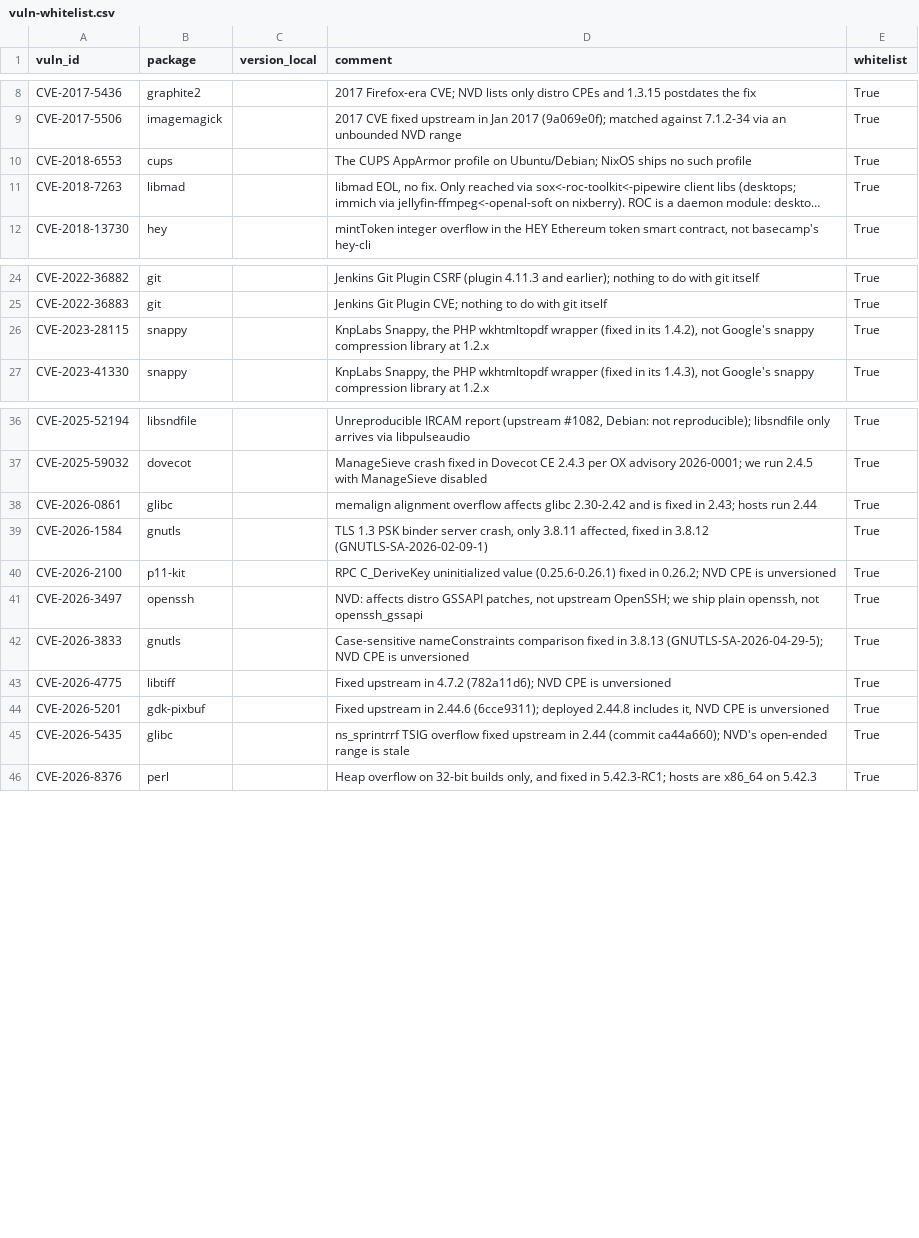
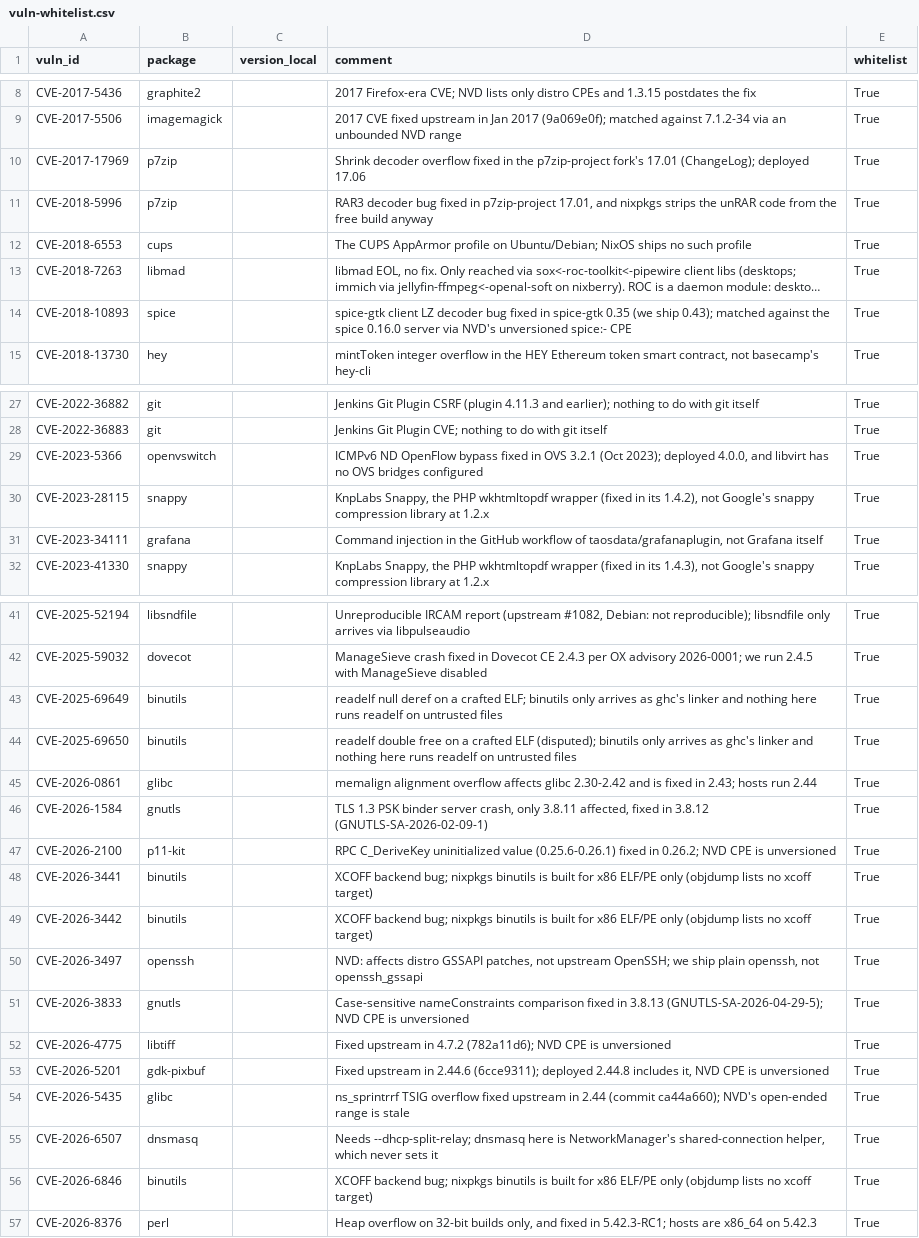
Before and after one commit to Daholli/nixos-config, a CSV file: modules/packages/vuln-whitelist.csv, drawn as a sheet; only a part is shown, gaps mark what is left out; long unchanged cells end in …; the diff covers the shown part only; the diff names each change by its address in the sheet, - before the commit and + after, or states it on an @@ line.

```diff
--- a/modules/packages/vuln-whitelist.csv
+++ b/modules/packages/vuln-whitelist.csv
+row 10: CVE-2017-17969 | p7zip |  | Shrink decoder overflow fixed in the p7zip-project fork's 17.01 (ChangeLog); deployed 17.06 | True
+row 11: CVE-2018-5996 | p7zip |  | RAR3 decoder bug fixed in p7zip-project 17.01, and nixpkgs strips the unRAR code from the free build anyway | True
+row 14: CVE-2018-10893 | spice |  | spice-gtk client LZ decoder bug fixed in spice-gtk 0.35 (we ship 0.43); matched against the spice 0.16.0 server via NVD's unversioned spice:- CPE | True
+row 29: CVE-2023-5366 | openvswitch |  | ICMPv6 ND OpenFlow bypass fixed in OVS 3.2.1 (Oct 2023); deployed 4.0.0, and libvirt has no OVS bridges configured | True
+row 31: CVE-2023-34111 | grafana |  | Command injection in the GitHub workflow of taosdata/grafanaplugin, not Grafana itself | True
+row 43: CVE-2025-69649 | binutils |  | readelf null deref on a crafted ELF; binutils only arrives as ghc's linker and nothing here runs readelf on untrusted files | True
+row 44: CVE-2025-69650 | binutils |  | readelf double free on a crafted ELF (disputed); binutils only arrives as ghc's linker and nothing here runs readelf on untrusted files | True
+row 48: CVE-2026-3441 | binutils |  | XCOFF backend bug; nixpkgs binutils is built for x86 ELF/PE only (objdump lists no xcoff target) | True
+row 49: CVE-2026-3442 | binutils |  | XCOFF backend bug; nixpkgs binutils is built for x86 ELF/PE only (objdump lists no xcoff target) | True
+row 55: CVE-2026-6507 | dnsmasq |  | Needs --dhcp-split-relay; dnsmasq here is NetworkManager's shared-connection helper, which never sets it | True
+row 56: CVE-2026-6846 | binutils |  | XCOFF backend bug; nixpkgs binutils is built for x86 ELF/PE only (objdump lists no xcoff target) | True
```
Also changed, not shown: 2 added rows elsewhere in this file, 1 other file.
